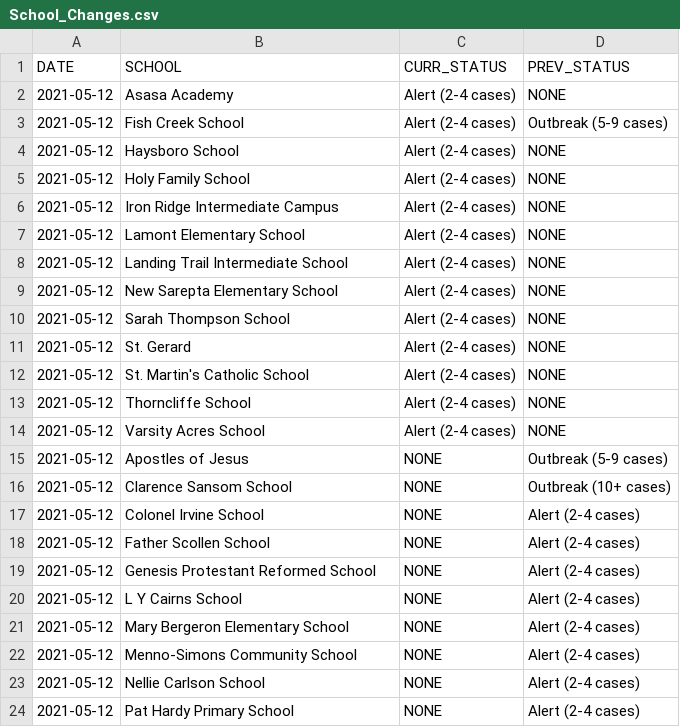
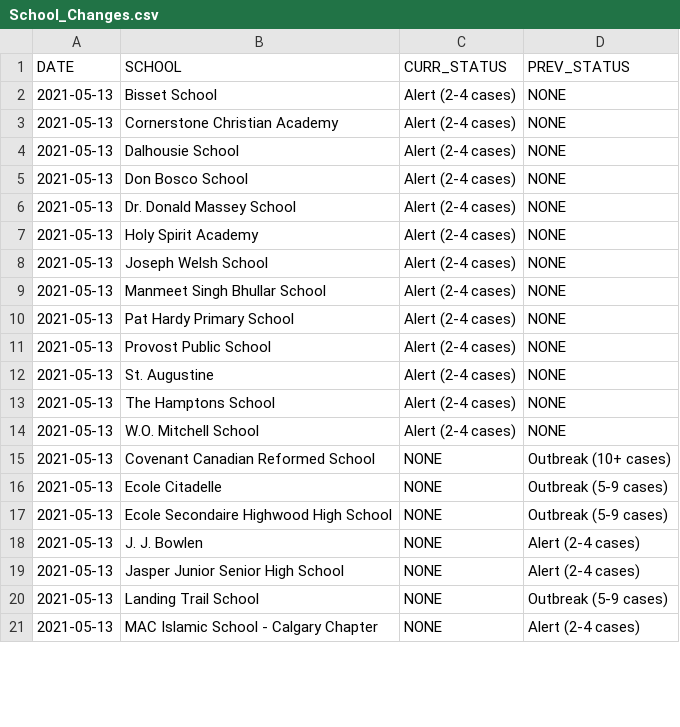
Before and after one commit to aryntoombs/Alberta-Covid-Data, a CSV file: School_Changes.csv, drawn as a sheet; only a part is shown; the diff covers the shown part only.

```diff
--- a/School_Changes.csv
+++ b/School_Changes.csv
@@ -1,24 +1,21 @@
 "DATE","SCHOOL","CURR_STATUS","PREV_STATUS"
-2021-05-12,"Asasa Academy","Alert (2-4 cases)","NONE"
-2021-05-12,"Fish Creek School","Alert (2-4 cases)","Outbreak (5-9 cases)"
-2021-05-12,"Haysboro School","Alert (2-4 cases)","NONE"
-2021-05-12,"Holy Family School","Alert (2-4 cases)","NONE"
-2021-05-12,"Iron Ridge Intermediate Campus","Alert (2-4 cases)","NONE"
-2021-05-12,"Lamont Elementary School","Alert (2-4 cases)","NONE"
-2021-05-12,"Landing Trail Intermediate School","Alert (2-4 cases)","NONE"
-2021-05-12,"New Sarepta Elementary School","Alert (2-4 cases)","NONE"
-2021-05-12,"Sarah Thompson School","Alert (2-4 cases)","NONE"
-2021-05-12,"St. Gerard","Alert (2-4 cases)","NONE"
-2021-05-12,"St. Martin's Catholic School","Alert (2-4 cases)","NONE"
-2021-05-12,"Thorncliffe School","Alert (2-4 cases)","NONE"
-2021-05-12,"Varsity Acres School","Alert (2-4 cases)","NONE"
-2021-05-12,"Apostles of Jesus","NONE","Outbreak (5-9 cases)"
-2021-05-12,"Clarence Sansom School","NONE","Outbreak (10+ cases)"
-2021-05-12,"Colonel Irvine School","NONE","Alert (2-4 cases)"
-2021-05-12,"Father Scollen School","NONE","Alert (2-4 cases)"
-2021-05-12,"Genesis Protestant Reformed School","NONE","Alert (2-4 cases)"
-2021-05-12,"L Y Cairns School","NONE","Alert (2-4 cases)"
-2021-05-12,"Mary Bergeron Elementary School","NONE","Alert (2-4 cases)"
-2021-05-12,"Menno-Simons Community School","NONE","Alert (2-4 cases)"
-2021-05-12,"Nellie Carlson School","NONE","Alert (2-4 cases)"
-2021-05-12,"Pat Hardy Primary School","NONE","Alert (2-4 cases)"
+2021-05-13,"Bisset School","Alert (2-4 cases)","NONE"
+2021-05-13,"Cornerstone Christian Academy","Alert (2-4 cases)","NONE"
+2021-05-13,"Dalhousie School","Alert (2-4 cases)","NONE"
+2021-05-13,"Don Bosco School","Alert (2-4 cases)","NONE"
+2021-05-13,"Dr. Donald Massey School","Alert (2-4 cases)","NONE"
+2021-05-13,"Holy Spirit Academy","Alert (2-4 cases)","NONE"
+2021-05-13,"Joseph Welsh School","Alert (2-4 cases)","NONE"
+2021-05-13,"Manmeet Singh Bhullar School","Alert (2-4 cases)","NONE"
+2021-05-13,"Pat Hardy Primary School","Alert (2-4 cases)","NONE"
+2021-05-13,"Provost Public School","Alert (2-4 cases)","NONE"
+2021-05-13,"St. Augustine","Alert (2-4 cases)","NONE"
+2021-05-13,"The Hamptons School","Alert (2-4 cases)","NONE"
+2021-05-13,"W.O. Mitchell School","Alert (2-4 cases)","NONE"
+2021-05-13,"Covenant Canadian Reformed School","NONE","Outbreak (10+ cases)"
+2021-05-13,"Ecole Citadelle","NONE","Outbreak (5-9 cases)"
+2021-05-13,"Ecole Secondaire Highwood High School","NONE","Outbreak (5-9 cases)"
+2021-05-13,"J. J. Bowlen","NONE","Alert (2-4 cases)"
+2021-05-13,"Jasper Junior Senior High School","NONE","Alert (2-4 cases)"
+2021-05-13,"Landing Trail School","NONE","Outbreak (5-9 cases)"
+2021-05-13,"MAC Islamic School - Calgary Chapter","NONE","Alert (2-4 cases)"
```
Also changed, not shown: 9 added rows, 1 removed row and 29 edited cells elsewhere in this file, vaccine-age-table.csv.
